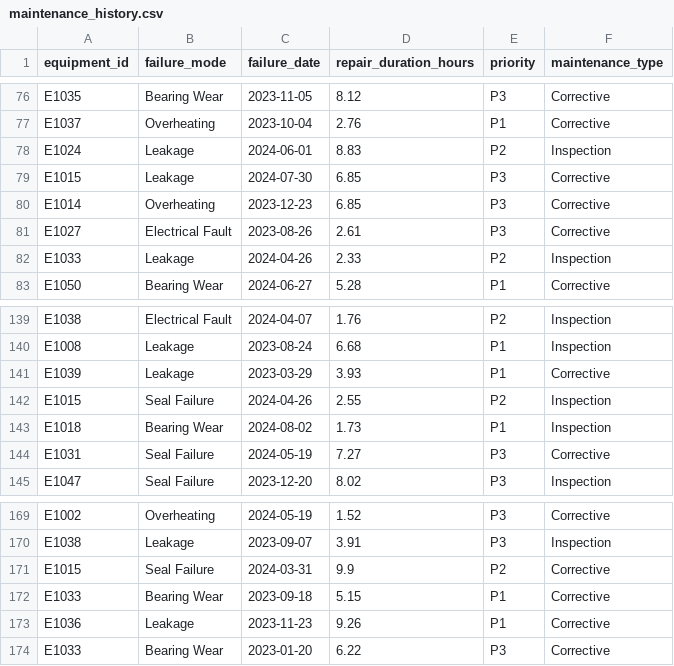
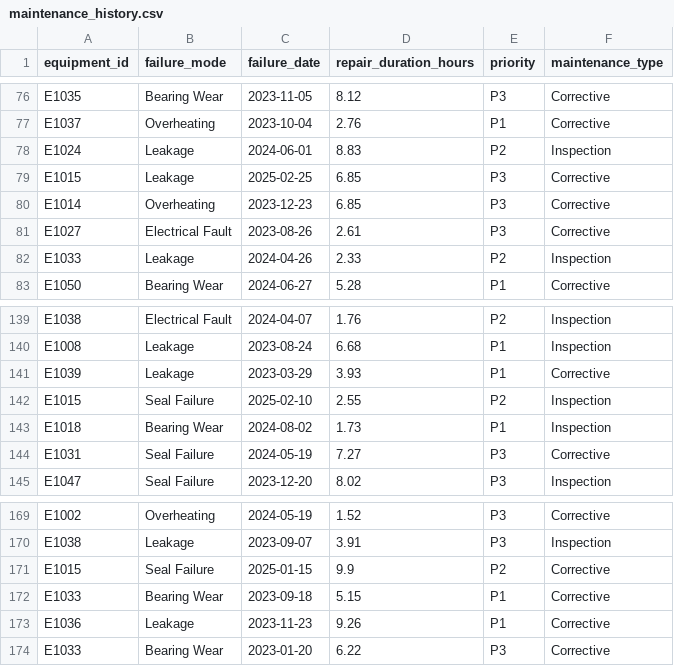
Before and after one commit to devn-cmd/maintenance-ai-project, a CSV file: backend/data/maintenance_history.csv, drawn as a sheet; only a part is shown, gaps mark what is left out.

```diff
--- a/backend/data/maintenance_history.csv
+++ b/backend/data/maintenance_history.csv
@@ -78,3 +78,3 @@ E1037,Overheating,2023-10-04,2.76,P1,Corrective
 E1024,Leakage,2024-06-01,8.83,P2,Inspection
-E1015,Leakage,2024-07-30,6.85,P3,Corrective
+E1015,Leakage,2025-02-25,6.85,P3,Corrective
 E1014,Overheating,2023-12-23,6.85,P3,Corrective
@@ -141,3 +141,3 @@ E1008,Leakage,2023-08-24,6.68,P1,Inspection
 E1039,Leakage,2023-03-29,3.93,P1,Corrective
-E1015,Seal Failure,2024-04-26,2.55,P2,Inspection
+E1015,Seal Failure,2025-02-10,2.55,P2,Inspection
 E1018,Bearing Wear,2024-08-02,1.73,P1,Inspection
@@ -170,3 +170,3 @@ E1002,Overheating,2024-05-19,1.52,P3,Corrective
 E1038,Leakage,2023-09-07,3.91,P3,Inspection
-E1015,Seal Failure,2024-03-31,9.9,P2,Corrective
+E1015,Seal Failure,2025-01-15,9.9,P2,Corrective
 E1033,Bearing Wear,2023-09-18,5.15,P1,Corrective
```
Also changed, not shown: 9 other files.
